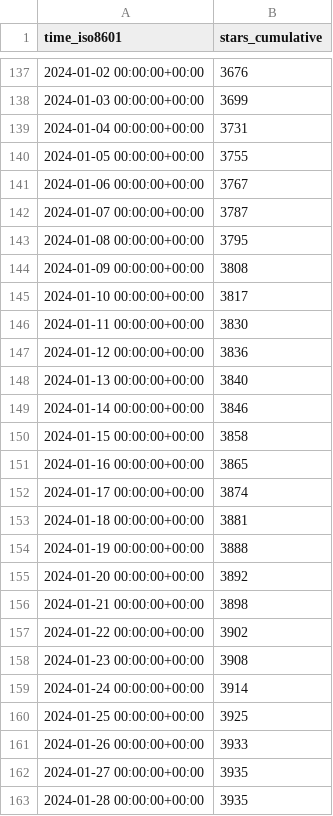
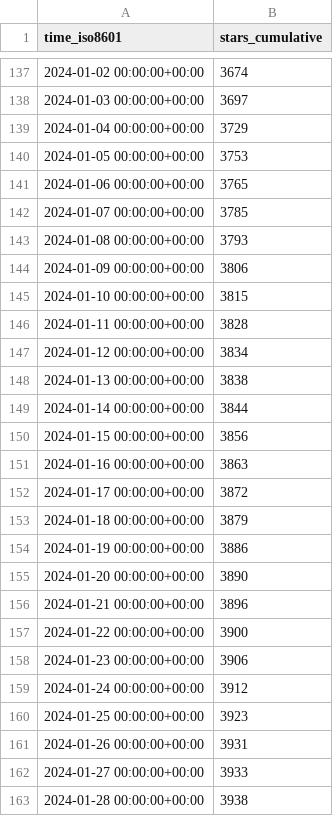
Before and after one commit to hokhyk/superduperdb, a CSV file: SuperDuperDB/superduperdb/ghrs-data/stargazers.csv, drawn as a sheet; only a part is shown, gaps mark what is left out; the diff covers the shown part only.

```diff
--- a/SuperDuperDB/superduperdb/ghrs-data/stargazers.csv
+++ b/SuperDuperDB/superduperdb/ghrs-data/stargazers.csv
@@ -137,27 +137,27 @@ time_iso8601,stars_cumulative
-2024-01-02 00:00:00+00:00,3676
-2024-01-03 00:00:00+00:00,3699
-2024-01-04 00:00:00+00:00,3731
-2024-01-05 00:00:00+00:00,3755
-2024-01-06 00:00:00+00:00,3767
-2024-01-07 00:00:00+00:00,3787
-2024-01-08 00:00:00+00:00,3795
-2024-01-09 00:00:00+00:00,3808
-2024-01-10 00:00:00+00:00,3817
-2024-01-11 00:00:00+00:00,3830
-2024-01-12 00:00:00+00:00,3836
-2024-01-13 00:00:00+00:00,3840
-2024-01-14 00:00:00+00:00,3846
-2024-01-15 00:00:00+00:00,3858
-2024-01-16 00:00:00+00:00,3865
-2024-01-17 00:00:00+00:00,3874
-2024-01-18 00:00:00+00:00,3881
-2024-01-19 00:00:00+00:00,3888
-2024-01-20 00:00:00+00:00,3892
-2024-01-21 00:00:00+00:00,3898
-2024-01-22 00:00:00+00:00,3902
-2024-01-23 00:00:00+00:00,3908
-2024-01-24 00:00:00+00:00,3914
-2024-01-25 00:00:00+00:00,3925
-2024-01-26 00:00:00+00:00,3933
-2024-01-27 00:00:00+00:00,3935
-2024-01-28 00:00:00+00:00,3935
+2024-01-02 00:00:00+00:00,3674
+2024-01-03 00:00:00+00:00,3697
+2024-01-04 00:00:00+00:00,3729
+2024-01-05 00:00:00+00:00,3753
+2024-01-06 00:00:00+00:00,3765
+2024-01-07 00:00:00+00:00,3785
+2024-01-08 00:00:00+00:00,3793
+2024-01-09 00:00:00+00:00,3806
+2024-01-10 00:00:00+00:00,3815
+2024-01-11 00:00:00+00:00,3828
+2024-01-12 00:00:00+00:00,3834
+2024-01-13 00:00:00+00:00,3838
+2024-01-14 00:00:00+00:00,3844
+2024-01-15 00:00:00+00:00,3856
+2024-01-16 00:00:00+00:00,3863
+2024-01-17 00:00:00+00:00,3872
+2024-01-18 00:00:00+00:00,3879
+2024-01-19 00:00:00+00:00,3886
+2024-01-20 00:00:00+00:00,3890
+2024-01-21 00:00:00+00:00,3896
+2024-01-22 00:00:00+00:00,3900
+2024-01-23 00:00:00+00:00,3906
+2024-01-24 00:00:00+00:00,3912
+2024-01-25 00:00:00+00:00,3923
+2024-01-26 00:00:00+00:00,3931
+2024-01-27 00:00:00+00:00,3933
+2024-01-28 00:00:00+00:00,3938
```
Also changed, not shown: 1 added row and 27 edited cells elsewhere in this file.
